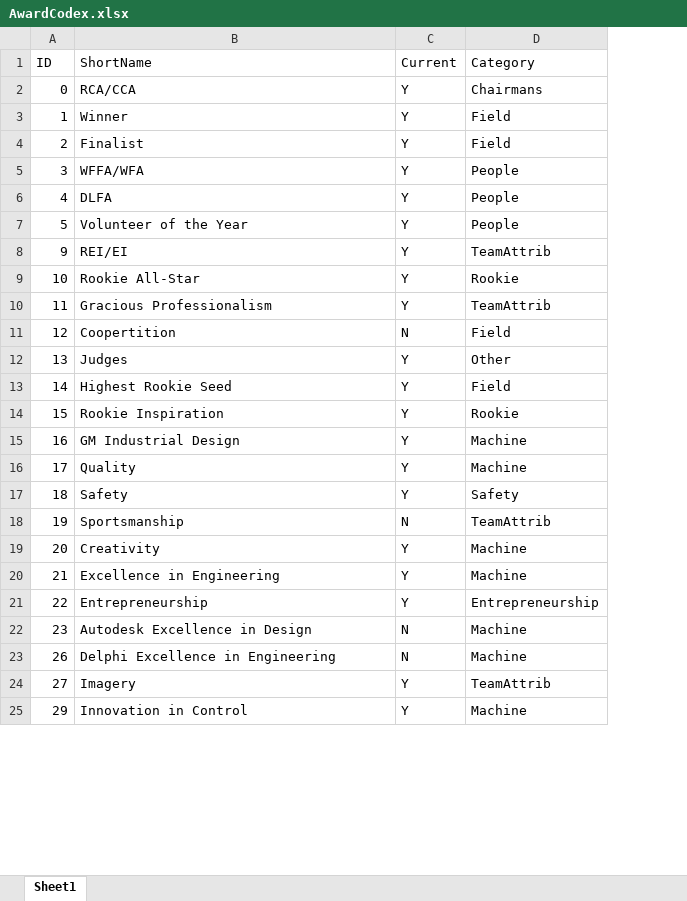
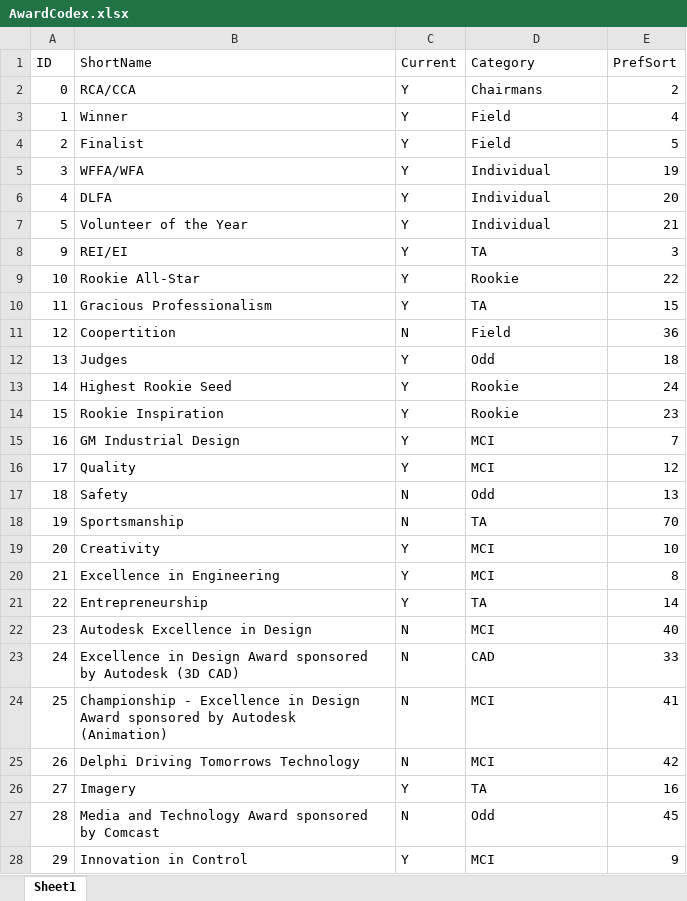
Before and after one commit to FIRST1939/RankAnalysis, an Excel workbook: AwardCodex.xlsx, sheet Sheet1, drawn as a sheet; only a part is shown; values as stored, in another font and other column widths than the file's, no cell formats; charts and pictures not drawn; addresses are those after the commit; the diff covers the shown part only; the diff names each change by its address in the sheet, - before the commit and + after, or states it on an @@ line.

Commit message:
new award keys
also cleaned up some print statements and commented out covidrookie for now

```diff
--- a/AwardCodex.xlsx (sheet Sheet1)
+++ b/AwardCodex.xlsx (sheet Sheet1)
+column E (PrefSort), rows 2-22: 2 | 4 | 5 | 19 | 20 | 21 | 3 | 22 | 15 | 36 | 18 | 24 | 23 | 7 | 12 | 13 | 70 | 10 | 8 | 14 | 40; rows 25-26: 42 | 16; row 28: 9
-D5:D7 (Category): People
+D5:D7 (Category): Individual
-D8 (Category): TeamAttrib
+D8 (Category): TA
-D10 (Category): TeamAttrib
+D10 (Category): TA
-D12 (Category): Other
+D12 (Category): Odd
-D13 (Category): Field
+D13 (Category): Rookie
-D15:D16 (Category): Machine
+D15:D16 (Category): MCI
-C17 (Current): Y
+C17 (Current): N
-D17 (Category): Safety
+D17 (Category): Odd
-D18 (Category): TeamAttrib
+D18 (Category): TA
-D19:D20 (Category): Machine
+D19:D20 (Category): MCI
-D21 (Category): Entrepreneurship
+D21 (Category): TA
-D22 (Category): Machine
+D22 (Category): MCI
+row 23: 24 | Excellence in Design Award sponsored by Autodesk (3D CAD) | N | CAD | 33
+row 24: 25 | Championship - Excellence in Design Award sponsored by Autodesk (Animation) | N | MCI | 41
-B25 (ShortName): Delphi Excellence in Engineering
+B25 (ShortName): Delphi Driving Tomorrows Technology
-D25 (Category): Machine
+D25 (Category): MCI
-D26 (Category): TeamAttrib
+D26 (Category): TA
+row 27: 28 | Media and Technology Award sponsored by Comcast | N | Odd | 45
-D28 (Category): Machine
+D28 (Category): MCI
```
Also changed, not shown: 34 added rows and 9 edited cells elsewhere in this sheet, cell formats, charts or pictures, 1 other file.
